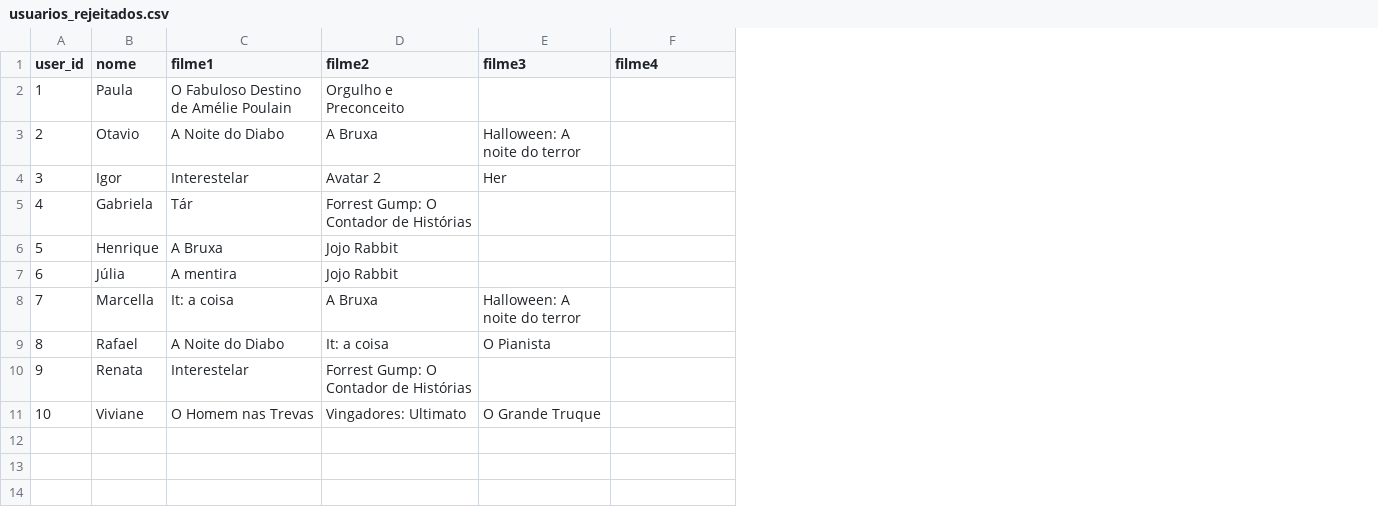
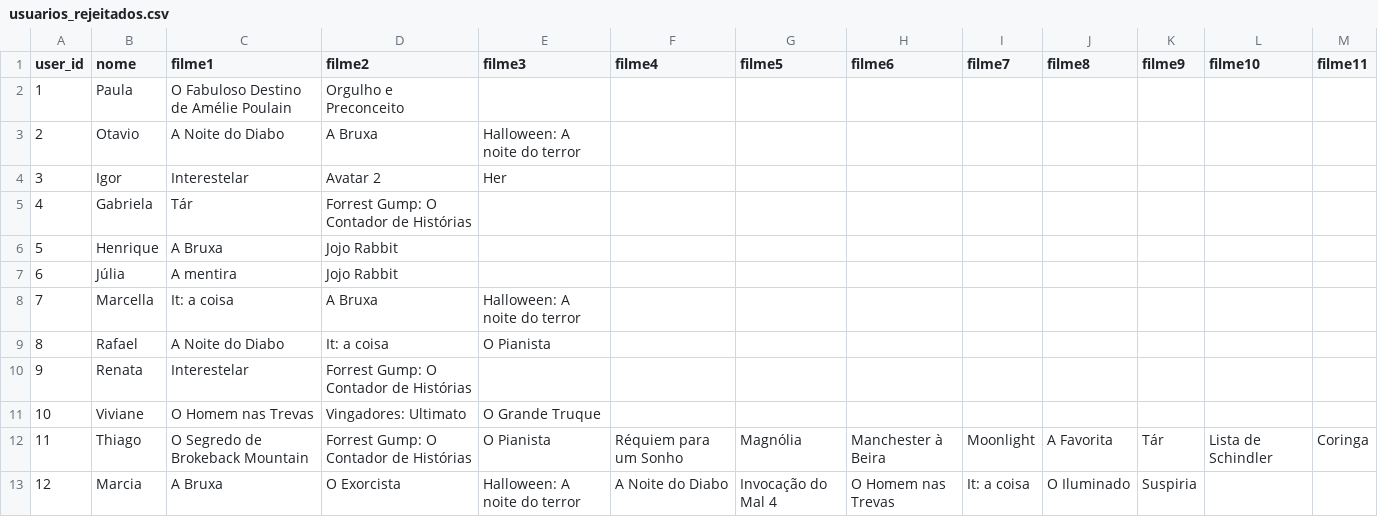
Before and after one commit to Chrstxxan/Suggest-AI, a CSV file: data/usuarios_rejeitados.csv, drawn as a sheet; the diff names each change by its address in the sheet, - before the commit and + after, or states it on an @@ line.

```diff
--- a/data/usuarios_rejeitados.csv
+++ b/data/usuarios_rejeitados.csv
+column G (filme5), empty
+column H (filme6), empty
+column I (filme7), empty
+column J (filme8), empty
+column K (filme9), empty
+column L (filme10), empty
+column M (filme11), empty
+row 12: 11 | Thiago | O Segredo de Brokeback Mountain | Forrest Gump: O Contador de Histórias | O Pianista | Réquiem para um Sonho | Magnólia | Manchester à Beira | Moonlight | A Favorita | Tár | Lista de Schindler | Coringa
+row 13: 12 | Marcia | A Bruxa | O Exorcista | Halloween: A noite do terror | A Noite do Diabo | Invocação do Mal 4 | O Homem nas Trevas | It: a coisa | O Iluminado | Suspiria
```
Also changed, not shown: data/usuarios_filmes.csv, 1 other file.
